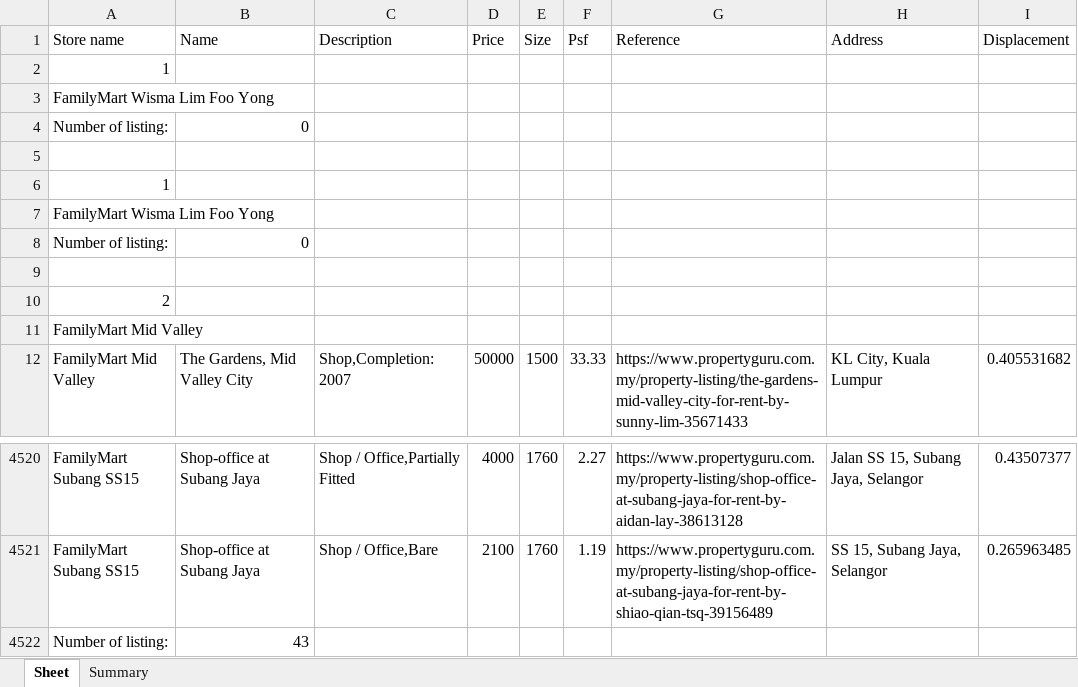
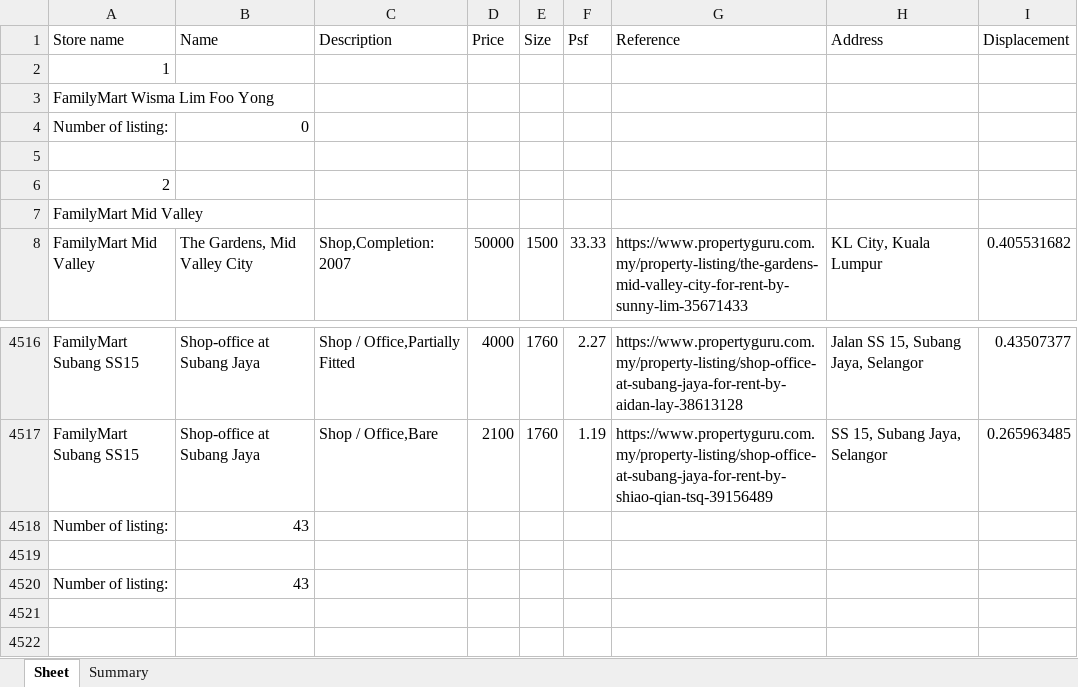
Before and after one commit to TeohYx/QL-WebScraping, an Excel workbook: sheets/Family Mart Rental Information.xlsx, sheet Sheet, drawn as a sheet; only a part is shown, gaps mark what is left out; values as stored, in another font and other column widths than the file's, no borders; removed rows and columns are numbered as before the commit, all else as after; the diff names each change by its address in the sheet, - before the commit and + after, or states it on an @@ line.

```diff
--- a/sheets/Family Mart Rental Information.xlsx (sheet Sheet)
+++ b/sheets/Family Mart Rental Information.xlsx (sheet Sheet)
-row 6: 1
-row 7: FamilyMart Wisma Lim Foo Yong
-row 8: Number of listing: | 0
-row 9: (empty)
+row 4518: Number of listing: | 43
+row 4519: (empty)
```
Also changed, not shown: 14 other files.
